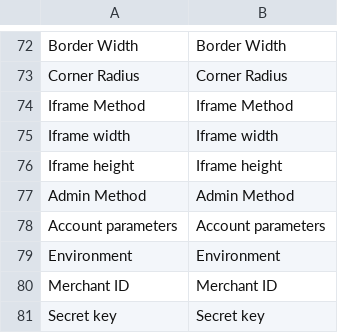
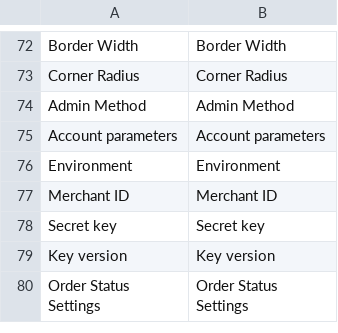
Before and after one commit to daryl108/Magento-2--Paybox, a CSV file: i18n/en_GB.csv, drawn as a sheet; only a part is shown, gaps mark what is left out; the shorter side is filled out with more unchanged rows; the diff names each change by its address in the sheet, - before the commit and + after, or states it on an @@ line.

```diff
--- a/i18n/en_GB.csv
+++ b/i18n/en_GB.csv
-row 74: Iframe Method | Iframe Method
-row 75: Iframe width | Iframe width
-row 76: Iframe height | Iframe height
```
Also changed, not shown: i18n/en_FR.csv, i18n/en_US.csv, 6 other files.
